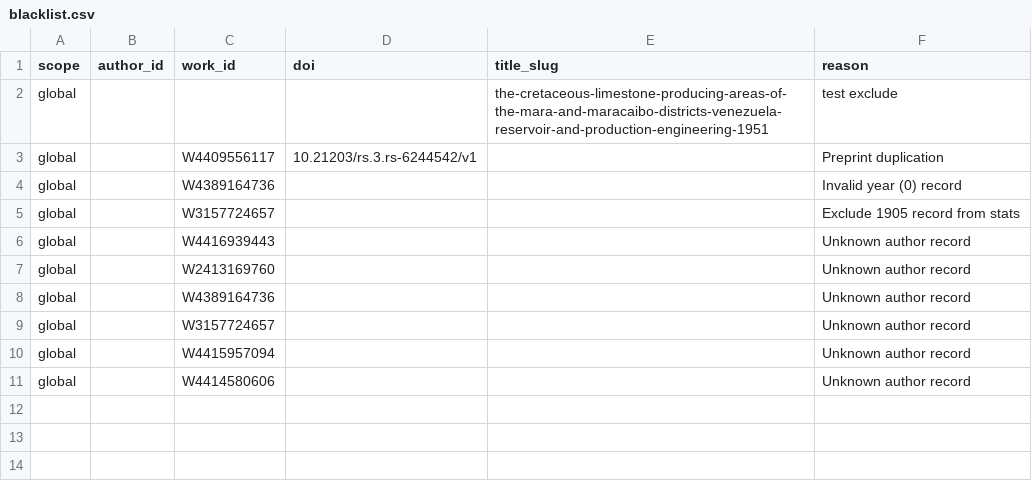
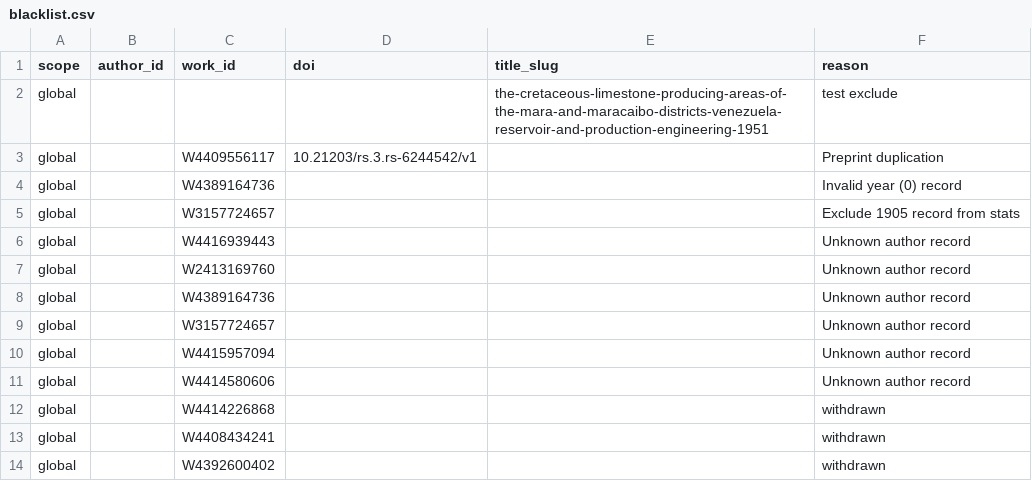
Before and after one commit to geosciencearabia/idb, a CSV file: data/config/blacklist.csv, drawn as a sheet.

```diff
--- a/data/config/blacklist.csv
+++ b/data/config/blacklist.csv
@@ -11 +11,4 @@ global,,W4415957094,,,Unknown author record
 global,,W4414580606,,,Unknown author record
+global,,W4414226868,,,withdrawn
+global,,W4408434241,,,withdrawn
+global,,W4392600402,,,withdrawn
```
Also changed, not shown: data/config/authors-source.csv.
